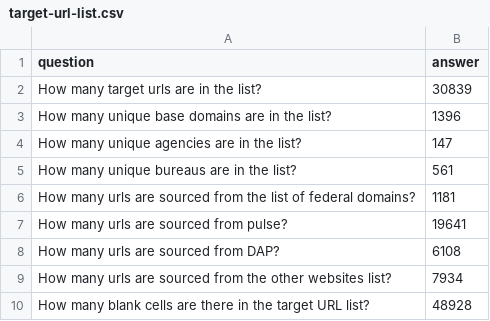
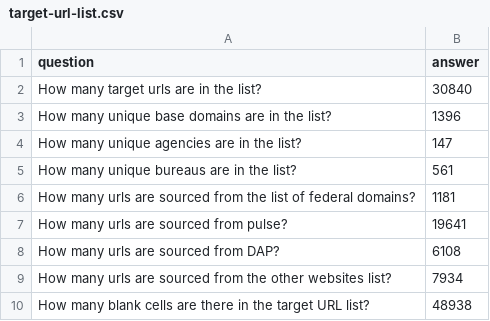
Before and after one commit to GSA/site-scanning-analysis, a CSV file: reports/target-url-list.csv, drawn as a sheet.

```diff
--- a/reports/target-url-list.csv
+++ b/reports/target-url-list.csv
@@ -1,3 +1,3 @@
 question,answer
-How many target urls are in the list?,30839
+How many target urls are in the list?,30840
 How many unique base domains are in the list?,1396
@@ -9,2 +9,2 @@ How many urls are sourced from DAP?,6108
 How many urls are sourced from the other websites list?,7934
-How many blank cells are there in the target URL list?,48928
+How many blank cells are there in the target URL list?,48938
```
